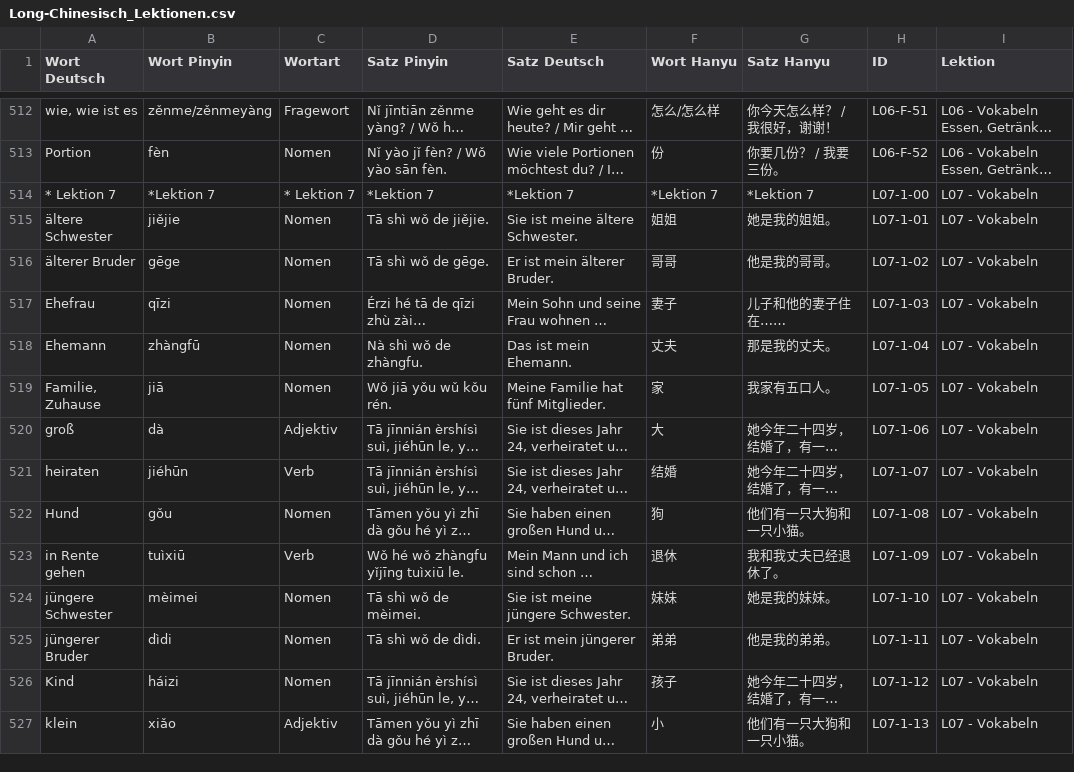
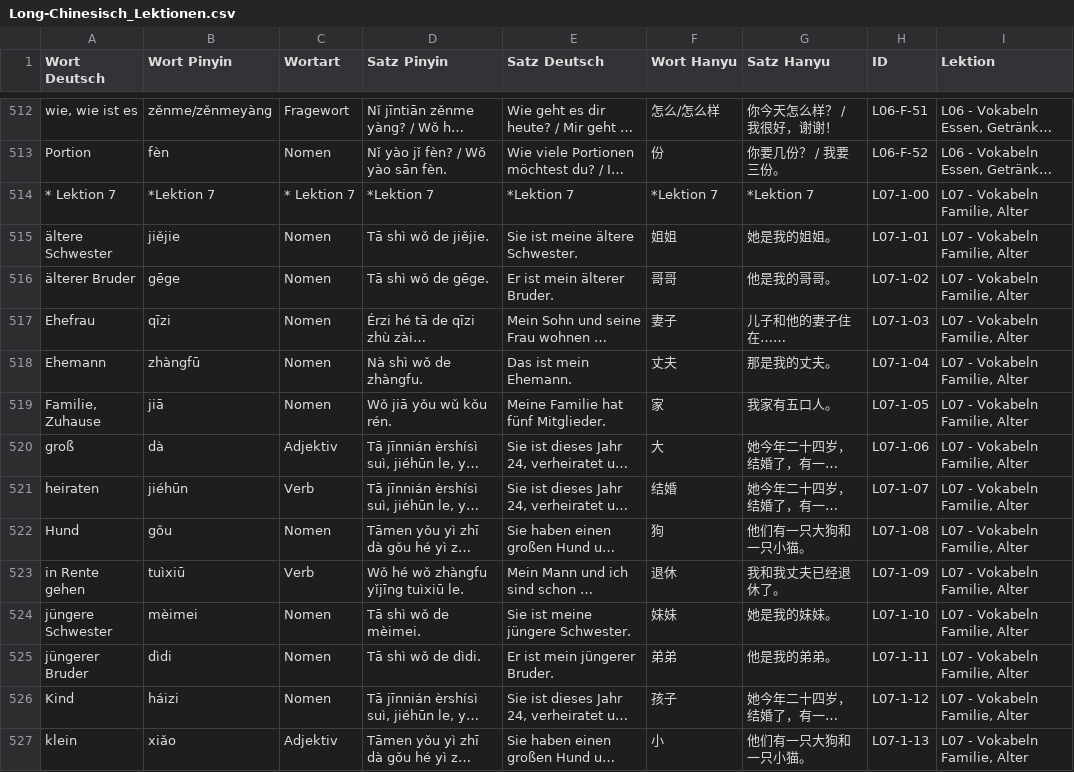
Before and after one commit to luoboteanjing-netizen/Flashcards-Chinesisch, a CSV file: data/Long-Chinesisch_Lektionen.csv, drawn as a sheet; only a part is shown, gaps mark what is left out; long unchanged cells end in …; the diff covers the shown part only; the diff names each change by its address in the sheet, - before the commit and + after, or states it on an @@ line.

Commit message:
Add files via upload

```diff
--- a/data/Long-Chinesisch_Lektionen.csv
+++ b/data/Long-Chinesisch_Lektionen.csv
-I514:I527 (Lektion): L07 - Vokabeln
+I514:I527 (Lektion): L07 - Vokabeln Familie, Alter
```
Also changed, not shown: 126 edited cells elsewhere in this file.
